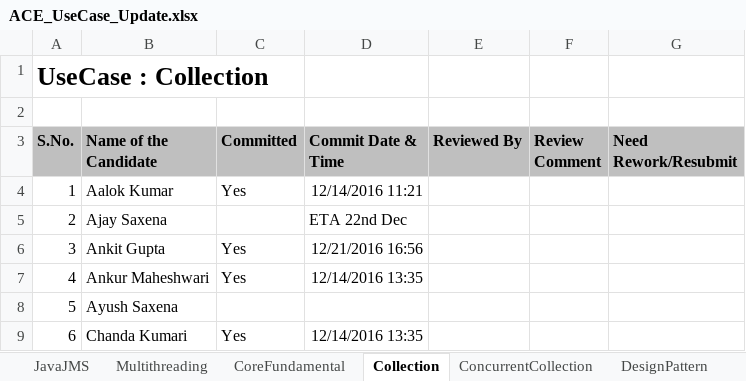
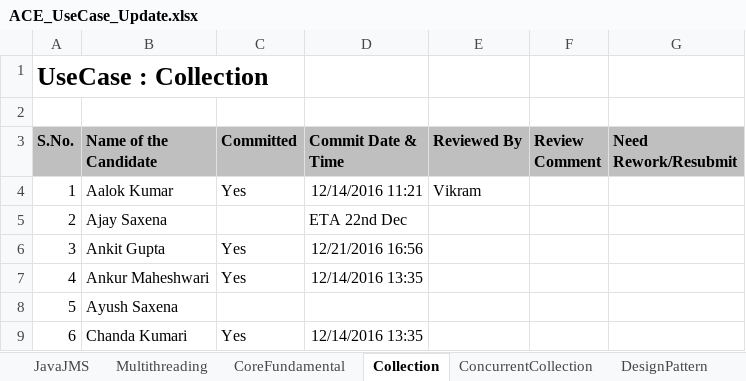
Before and after one commit to acegitrepo/java, an Excel workbook: ACE_UseCase_Update.xlsx, sheet Collection, drawn as a sheet; only a part is shown; values as stored, in another font and other column widths than the file's, no borders; the diff names each change by its address in the sheet, - before the commit and + after, or states it on an @@ line.

Commit message:
checking

```diff
--- a/ACE_UseCase_Update.xlsx (sheet Collection)
+++ b/ACE_UseCase_Update.xlsx (sheet Collection)
-E4 (Reviewed By): (empty)
+E4 (Reviewed By): Vikram
```
